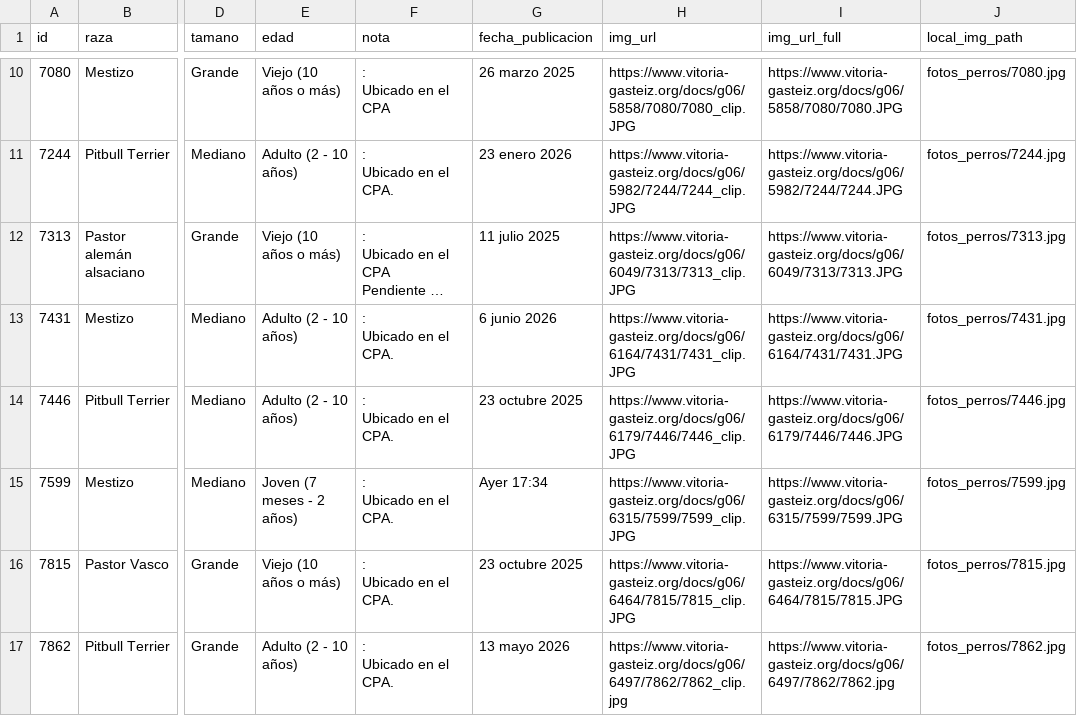
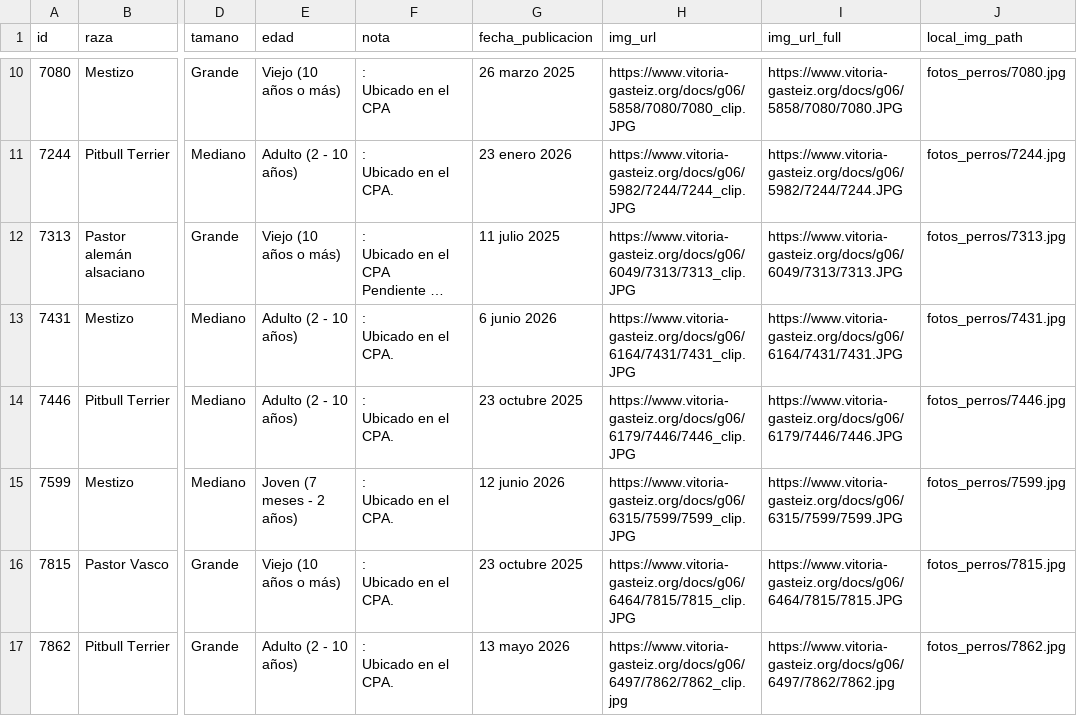
Before and after one commit to eortas/perros-gasteiz, a CSV file: perros_vitoria_historico.csv, drawn as a sheet; only a part is shown, gaps mark what is left out; long unchanged cells end in …; the diff names each change by its address in the sheet, - before the commit and + after, or states it on an @@ line.

```diff
--- a/perros_vitoria_historico.csv
+++ b/perros_vitoria_historico.csv
-G15 (fecha_publicacion): Ayer 17:34
+G15 (fecha_publicacion): 12 junio 2026
```
